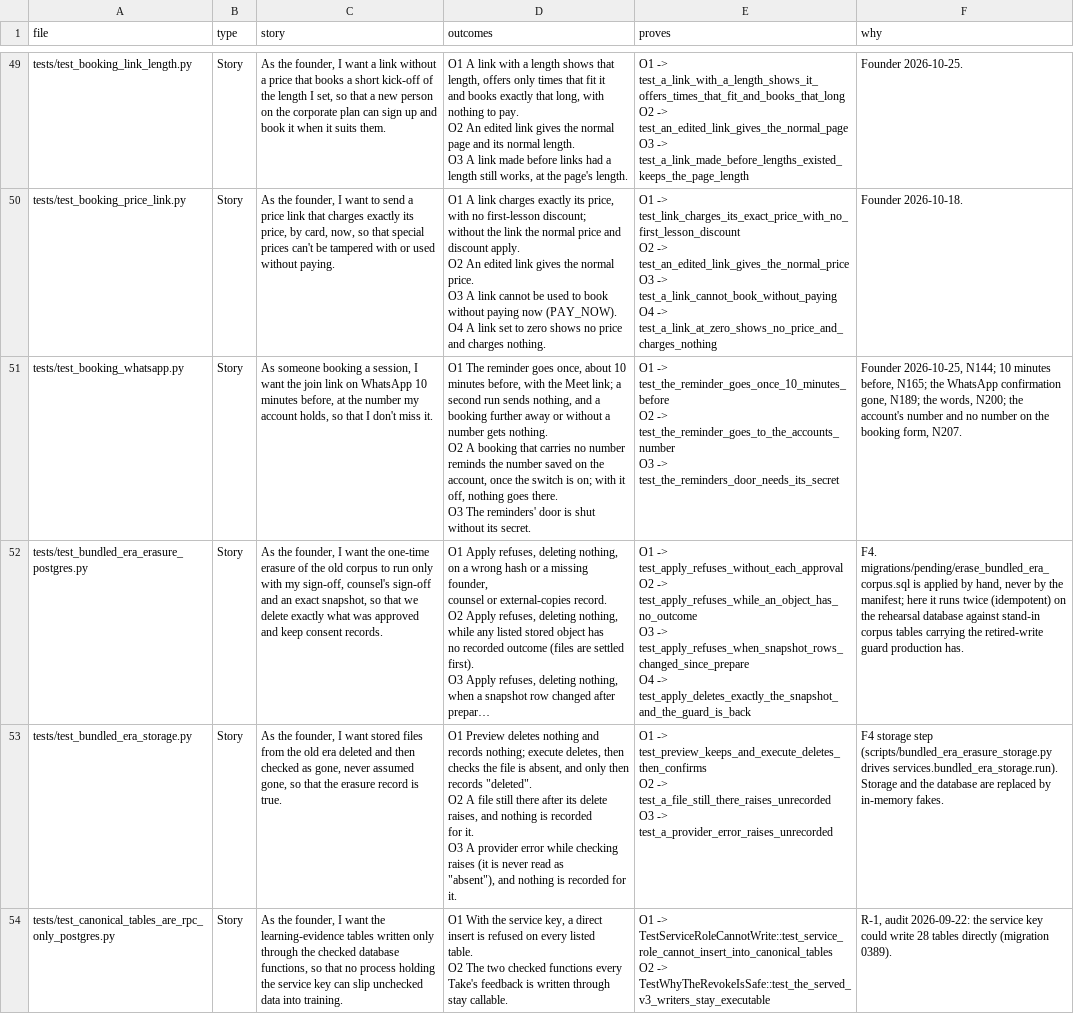
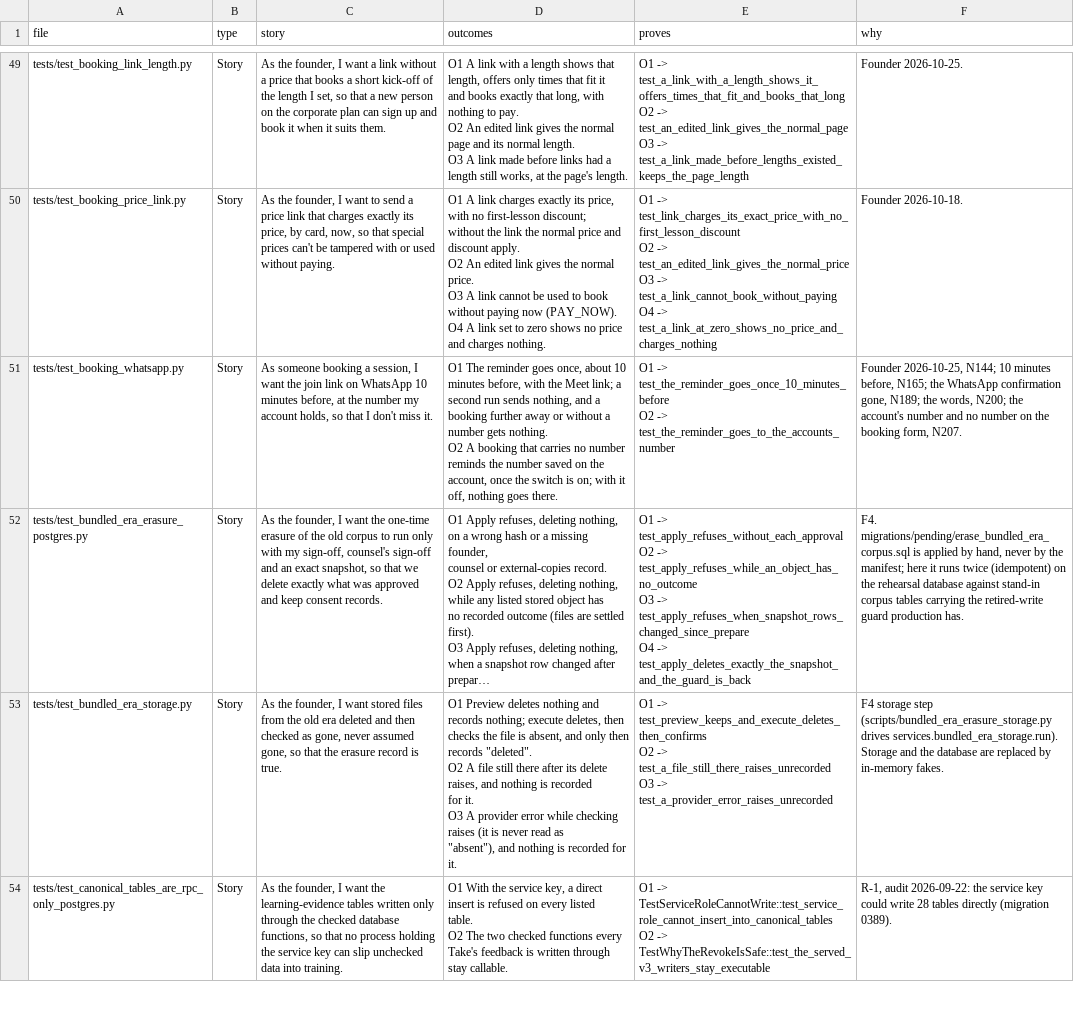
Before and after one commit to wilplus/backend-cursor, a CSV file: docs/TEST-STORIES.csv, drawn as a sheet; only a part is shown, gaps mark what is left out; long unchanged cells end in …; ↵ is a line break in a cell; the diff names each change by its address in the sheet, - before the commit and + after, or states it on an @@ line.

```diff
--- a/docs/TEST-STORIES.csv
+++ b/docs/TEST-STORIES.csv
-D51 (outcomes): …goes there. ↵ O3 The reminders' door is shut without its secret.
+D51 (outcomes): …goes there.
-E51 (proves): …-> test_the_reminder_goes_to_the_accounts_number ↵ O3 -> test_the_reminders_door_needs_its_secret
+E51 (proves): …-> test_the_reminder_goes_to_the_accounts_number
```
Also changed, not shown: 7 other files.
